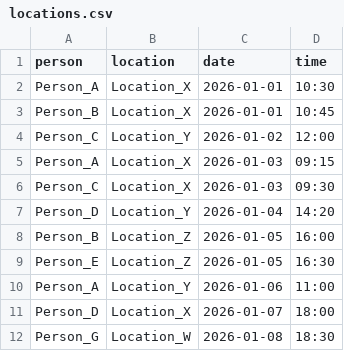
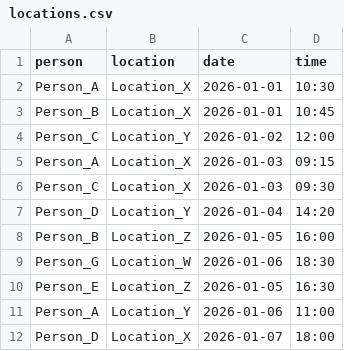
Before and after one commit to Shamanthkc01/Criminal_Network_Analysis, a CSV file: locations.csv, drawn as a sheet.

Commit message:
Update locations.csv

```diff
--- a/locations.csv
+++ b/locations.csv
@@ -8,2 +8,3 @@ Person_D, Location_Y, 2026-01-04, 14:20
 Person_B, Location_Z, 2026-01-05, 16:00
+Person_G, Location_W, 2026-01-06,18:30
 Person_E, Location_Z, 2026-01-05, 16:30
@@ -11,2 +12 @@ Person_A, Location_Y, 2026-01-06, 11:00
 Person_D, Location_X, 2026-01-07,18:00
-Person_G, Location_W,2026-01-08,18:30
```
